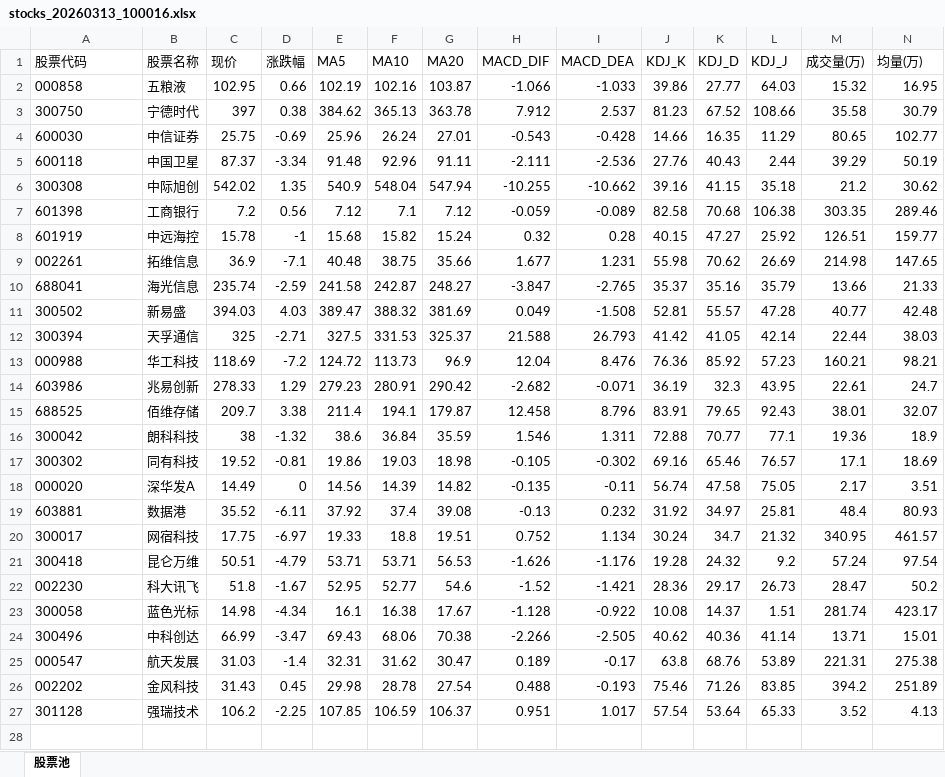
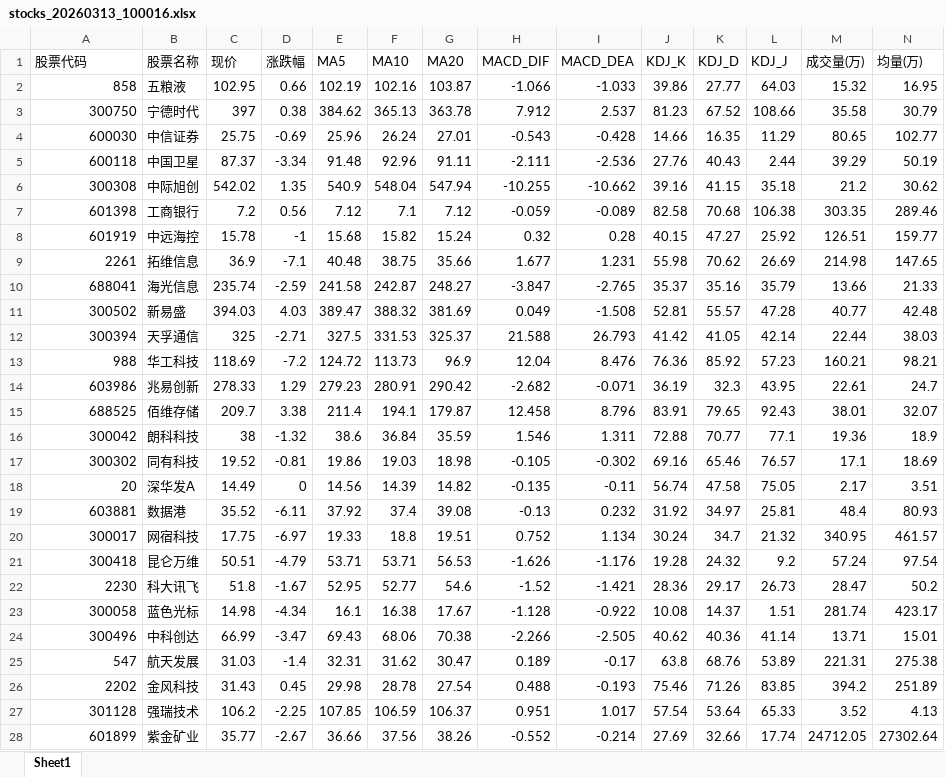
Before and after one commit to dbbbbm/kimi-stock-agent, an Excel workbook: data/stocks_20260313_100016.xlsx, sheet Sheet1, drawn as a sheet; only a part is shown; values as stored, in another font and other column widths than the file's, no borders; rows hold the shown columns only; the diff covers the shown part only; the diff names each change by its address in the sheet, - before the commit and + after, or states it on an @@ line.

```diff
--- a/data/stocks_20260313_100016.xlsx (sheet Sheet1)
+++ b/data/stocks_20260313_100016.xlsx (sheet Sheet1)
-sheet tab: 股票池
+sheet tab: Sheet1
-A2 (股票代码): 000858
+A2 (股票代码): 858
-A3:A8 alignment: left
+A3:A8 alignment: right
-A9 (股票代码): 002261
+A9 (股票代码): 2261
-A10:A12 alignment: left
+A10:A12 alignment: right
-A13 (股票代码): 000988
+A13 (股票代码): 988
-A14:A17 alignment: left
+A14:A17 alignment: right
-A18 (股票代码): 000020
+A18 (股票代码): 20
-A19:A21 alignment: left
+A19:A21 alignment: right
-A22 (股票代码): 002230
+A22 (股票代码): 2230
-A23:A24 alignment: left
+A23:A24 alignment: right
-A25 (股票代码): 000547
+A25 (股票代码): 547
-A26 (股票代码): 002202
+A26 (股票代码): 2202
-A27 alignment: left
+A27 alignment: right
+row 28: 601899 | 紫金矿业 | 35.77 | -2.67 | 36.66 | 37.56 | 38.26 | -0.552 | -0.214 | 27.69 | 32.66 | 17.74 | 24712.05 | 27302.64
```
Also changed, not shown: 11 added rows elsewhere in this sheet, data/stocks_20260210_095328.xlsx, data/stocks_20260306_095816.xlsx, 31 other files.
